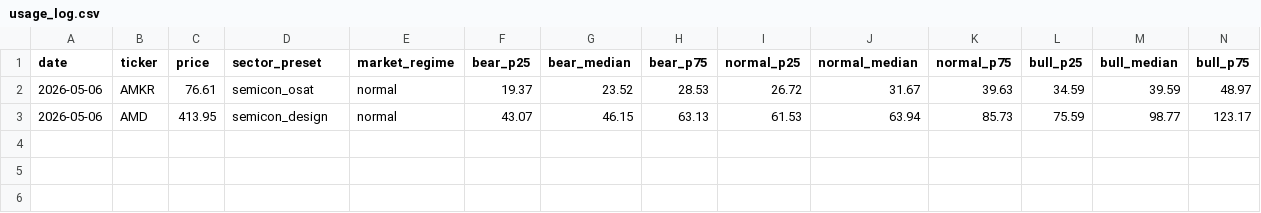
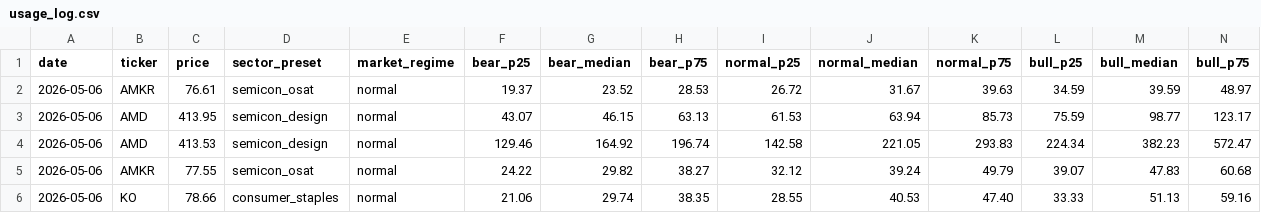
Before and after one commit to zeynelgun-afk/portfolio-tracker, a CSV file: skills/adil-deger-9-yontem/notes/usage_log.csv, drawn as a sheet; only a part is shown; rows hold the shown columns only; the diff names each change by its address in the sheet, - before the commit and + after, or states it on an @@ line.

Commit message:
feat(skill): adil-deger-9-yontem v3.0 - DUAL-MODE buyuyen vs olgun
Onemli felsefi degisiklik: Hizli buyuyen sirketlerde Traditional yontemler
yaniltici sonuc veriyor (AMD'de boga medyan $115 vs gercek $413).
Olgun sirketlerde ise Traditional dengeleyici rol oynamali.

v3.0 Yenilikleri:

1. DUAL-MODE Sistemi
   - GROWTH modu: 5 kriterden >=3 saglanirsa
   - BLENDED modu: olgun sirketler icin agirlikli ortalama
   - Otomatik mod tespiti

2. GROWTH Modu (hizli buyuyen)
   - Traditional yontemler kaldirildi (sadece zemin gosterir)
   - Forward P/E, DCF, PEG, EV/FWD Revenue, EV/FWD EBITDA, Rule of 40
   - Reverse DCF: mevcut fiyatin implied buyume orani

3. BLENDED Modu (olgun)
   - Forward growth ratio'ya gore agirlikli:
     * >1.5x -> %50/%50
     * 1.2-1.5x -> %65/%35
     * <1.2x -> %80/%20
   - Tum 13 yontem hesaba katilir

4. Yeni Yontemler
   - PEG Ratio (PEG_target x growth_pct)
   - EV/Forward Revenue (2 yil ileri)
   - EV/Forward EBITDA (2 yil ileri)
   - Rule of 40 (revenue growth + FCF margin >= 40 = premium)
   - Reverse DCF (binary search ile implied growth)

Test sonuclari:
- AMD (GROWTH 4/5): Boga medyan $382, mevcut $413, PAHALI/IZLE
  Analist konsensus $401 ile UYUMLU (sadece +%3 fark)
- AMKR (BLENDED %65/%35): Boga $48, mevcut $77, GEC
  Analist konsensus $66 ile UYUMLU
- KO (BLENDED %80/%20): Boga $51, mevcut $78, GEC
  Ama analist hedef $85 - CELISKILI
  Quality/Moat premium eksikligi tespit edildi (v4 icin)

Commit oncesi 3 hisse test edildi, learnings.md guncellendi.

finzora ai

```diff
--- a/skills/adil-deger-9-yontem/notes/usage_log.csv
+++ b/skills/adil-deger-9-yontem/notes/usage_log.csv
+row 4: 2026-05-06 | AMD | 413.53 | semicon_design | normal | 129.46 | 164.92 | 196.74 | 142.58 | 221.05 | 293.83 | 224.34 | 382.23 | 572.47
+row 5: 2026-05-06 | AMKR | 77.55 | semicon_osat | normal | 24.22 | 29.82 | 38.27 | 32.12 | 39.24 | 49.79 | 39.07 | 47.83 | 60.68
+row 6: 2026-05-06 | KO | 78.66 | consumer_staples | normal | 21.06 | 29.74 | 38.35 | 28.55 | 40.53 | 47.40 | 33.33 | 51.13 | 59.16
```
Also changed, not shown: 3 other files.
